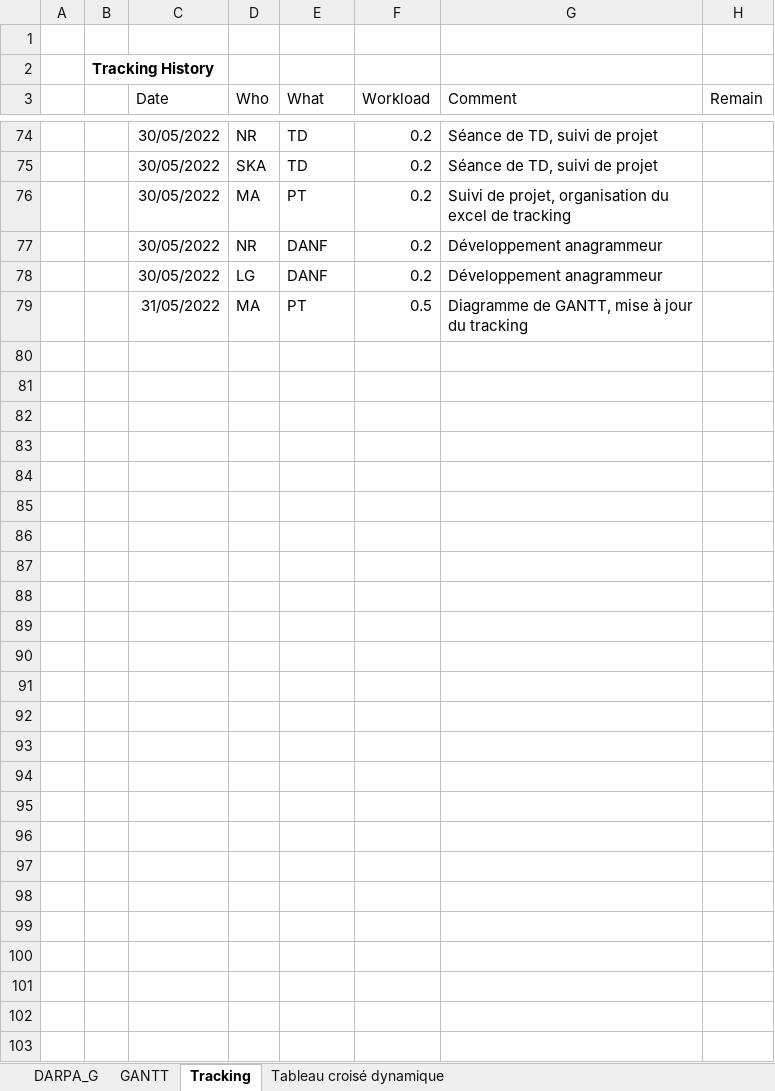
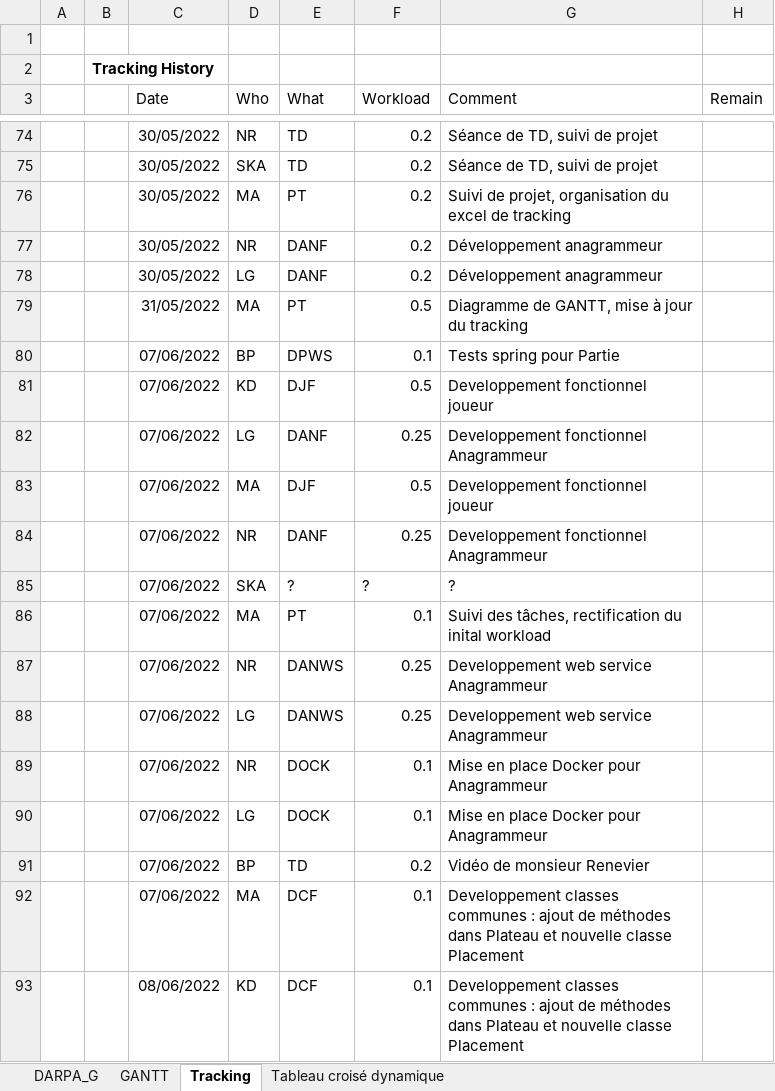
Before and after one commit to aryamaan3/Spring-Scrabble, an Excel workbook: tracking/DARPA_G_Tracking.xlsx, sheet Tracking, drawn as a sheet; only a part is shown, gaps mark what is left out; values as stored, in another font and other column widths than the file's, no borders; charts and pictures not drawn; the diff names each change by its address in the sheet, - before the commit and + after, or states it on an @@ line.

Commit message:
update projet tracking

```diff
--- a/tracking/DARPA_G_Tracking.xlsx (sheet Tracking)
+++ b/tracking/DARPA_G_Tracking.xlsx (sheet Tracking)
+row 80:  |  | 07/06/2022 | BP | DPWS | 0.1 | Tests spring pour Partie
+row 81:  |  | 07/06/2022 | KD | DJF | 0.5 | Developpement fonctionnel joueur
+row 82:  |  | 07/06/2022 | LG | DANF | 0.25 | Developpement fonctionnel Anagrammeur
+row 83:  |  | 07/06/2022 | MA | DJF | 0.5 | Developpement fonctionnel joueur
+row 84:  |  | 07/06/2022 | NR | DANF | 0.25 | Developpement fonctionnel Anagrammeur
+row 85:  |  | 07/06/2022 | SKA | ? | ? | ?
+row 86:  |  | 07/06/2022 | MA | PT | 0.1 | Suivi des tâches, rectification du inital workload
+row 87:  |  | 07/06/2022 | NR | DANWS | 0.25 | Developpement web service Anagrammeur
+row 88:  |  | 07/06/2022 | LG | DANWS | 0.25 | Developpement web service Anagrammeur
+row 89:  |  | 07/06/2022 | NR | DOCK | 0.1 | Mise en place Docker pour Anagrammeur
+row 90:  |  | 07/06/2022 | LG | DOCK | 0.1 | Mise en place Docker pour Anagrammeur
+row 91:  |  | 07/06/2022 | BP | TD | 0.2 | Vidéo de monsieur Renevier
+row 92:  |  | 07/06/2022 | MA | DCF | 0.1 | Developpement classes communes : ajout de méthodes dans Plateau et nouvelle classe Placement
+row 93:  |  | 08/06/2022 | KD | DCF | 0.1 | Developpement classes communes : ajout de méthodes dans Plateau et nouvelle classe Placement
```
Also changed, not shown: sheet DARPA_G, 1 other file.
